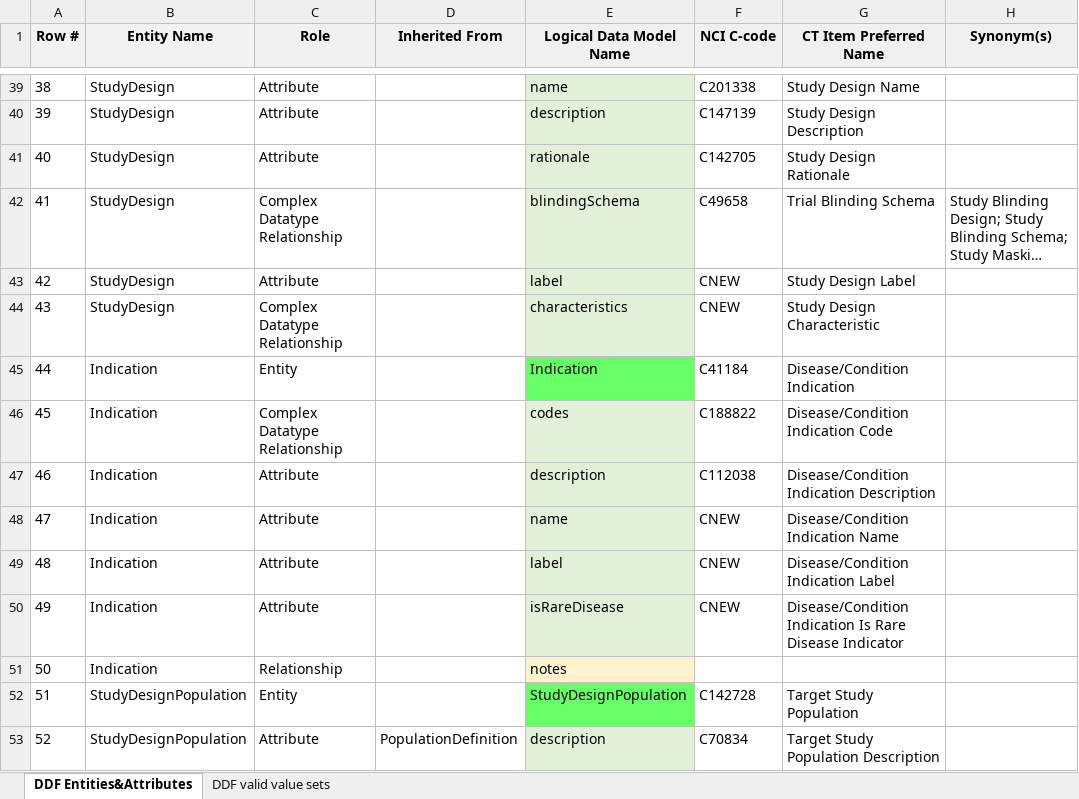
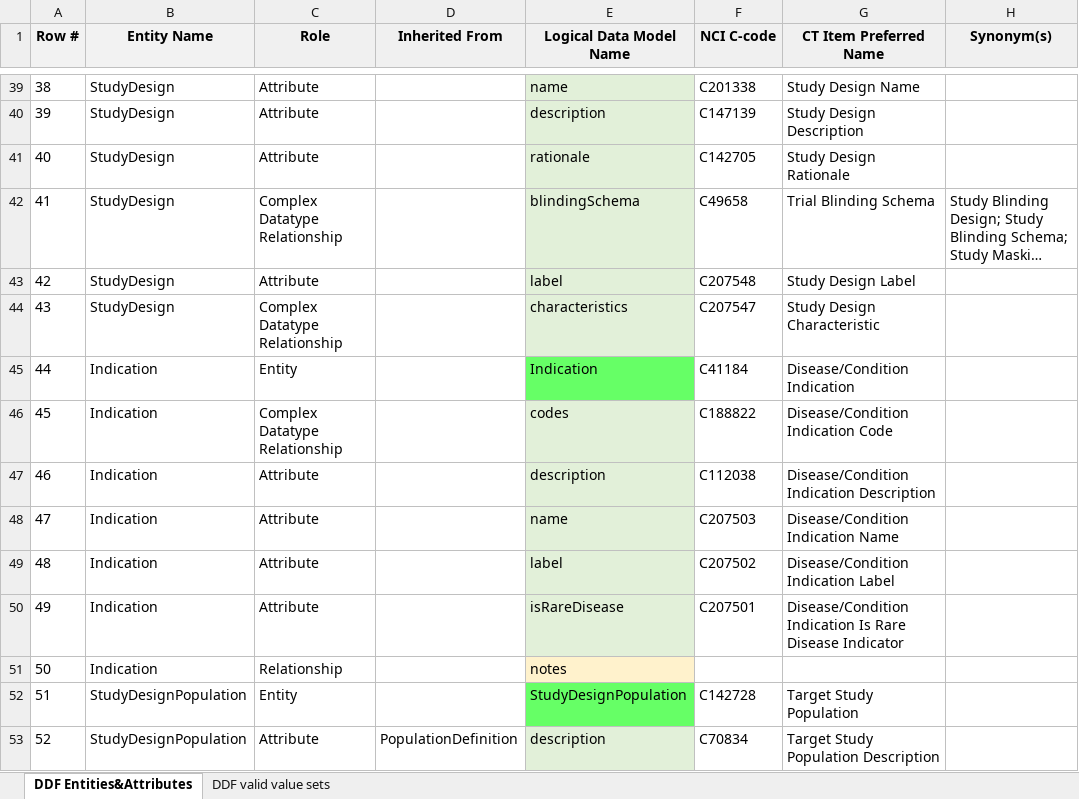
Before and after one commit to cdisc-org/DDF-RA, an Excel workbook: Deliverables/CT/USDM_CT.xlsx, sheet DDF Entities&Attributes, drawn as a sheet; only a part is shown, gaps mark what is left out; long unchanged cells end in …; values as stored, in another font and other column widths than the file's, no borders; charts and pictures and conditional formats not drawn; the diff covers the shown part only; the diff names each change by its address in the sheet, - before the commit and + after, or states it on an @@ line.

```diff
--- a/Deliverables/CT/USDM_CT.xlsx (sheet DDF Entities&Attributes)
+++ b/Deliverables/CT/USDM_CT.xlsx (sheet DDF Entities&Attributes)
-F43 (NCI C-code): CNEW
+F43 (NCI C-code): C207548
-F44 (NCI C-code): CNEW
+F44 (NCI C-code): C207547
-F48 (NCI C-code): CNEW
+F48 (NCI C-code): C207503
-F49 (NCI C-code): CNEW
+F49 (NCI C-code): C207502
-F50 (NCI C-code): CNEW
+F50 (NCI C-code): C207501
```
Also changed, not shown: 114 edited cells elsewhere in this sheet, charts or pictures.
